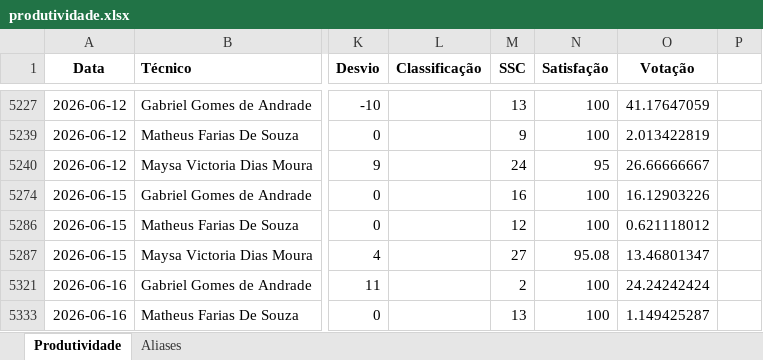
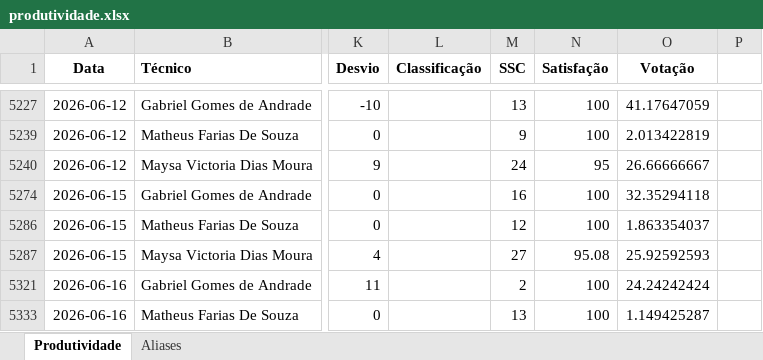
Before and after one commit to supervisaofolha-cmyk/painel-produtividade, an Excel workbook: produtividade.xlsx, sheet Produtividade, drawn as a sheet; only a part is shown, gaps mark what is left out; values as stored, in another font and other column widths than the file's, no borders; the diff names each change by its address in the sheet, - before the commit and + after, or states it on an @@ line.

```diff
--- a/produtividade.xlsx (sheet Produtividade)
+++ b/produtividade.xlsx (sheet Produtividade)
-O5274 (Votação): 16.12903226
+O5274 (Votação): 32.35294118
-O5286 (Votação): 0.621118012
+O5286 (Votação): 1.863354037
-O5287 (Votação): 13.46801347
+O5287 (Votação): 25.92592593
```
Also changed, not shown: hidden cells, produtividade_backup.xlsx.
